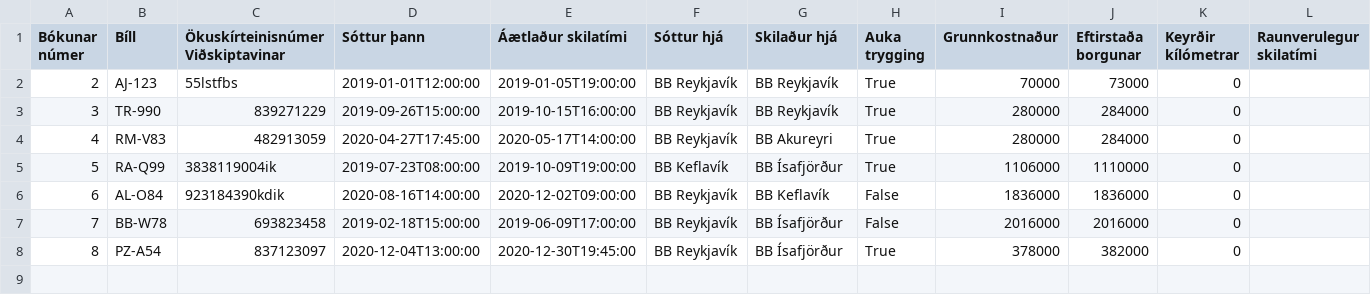
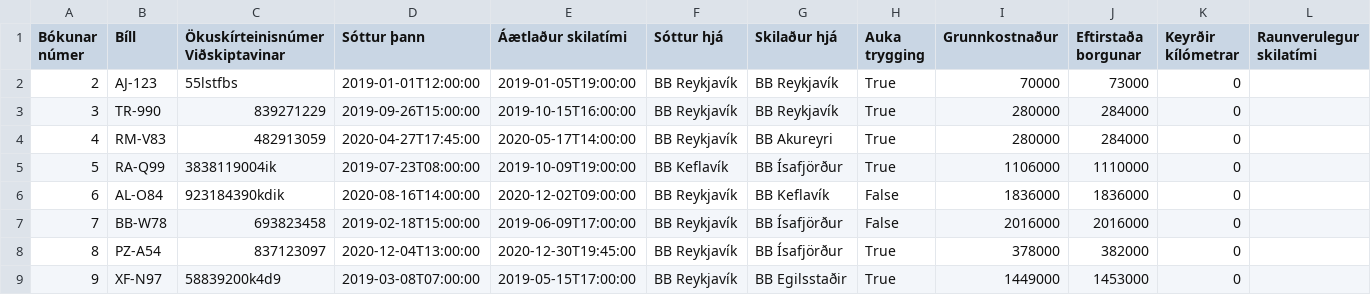
Before and after one commit to GudniNatan/VLN1-Hopur-4-Bilaleiga, a CSV file: data/RentOrders.csv, drawn as a sheet.

Commit message:
Update RentOrders.csv

```diff
--- a/data/RentOrders.csv
+++ b/data/RentOrders.csv
@@ -8 +8,2 @@ Bókunar númer;Bíll;Ökuskírteinisnúmer Viðskiptavinar;Sóttur þann;Áætl
 8;PZ-A54;837123097;2020-12-04T13:00:00;2020-12-30T19:45:00;BB Reykjavík;BB Ísafjörður;True;378000;382000;0;
+9;XF-N97;58839200k4d9;2019-03-08T07:00:00;2019-05-15T17:00:00;BB Reykjavík;BB Egilsstaðir;True;1449000;1453000;0;
```
